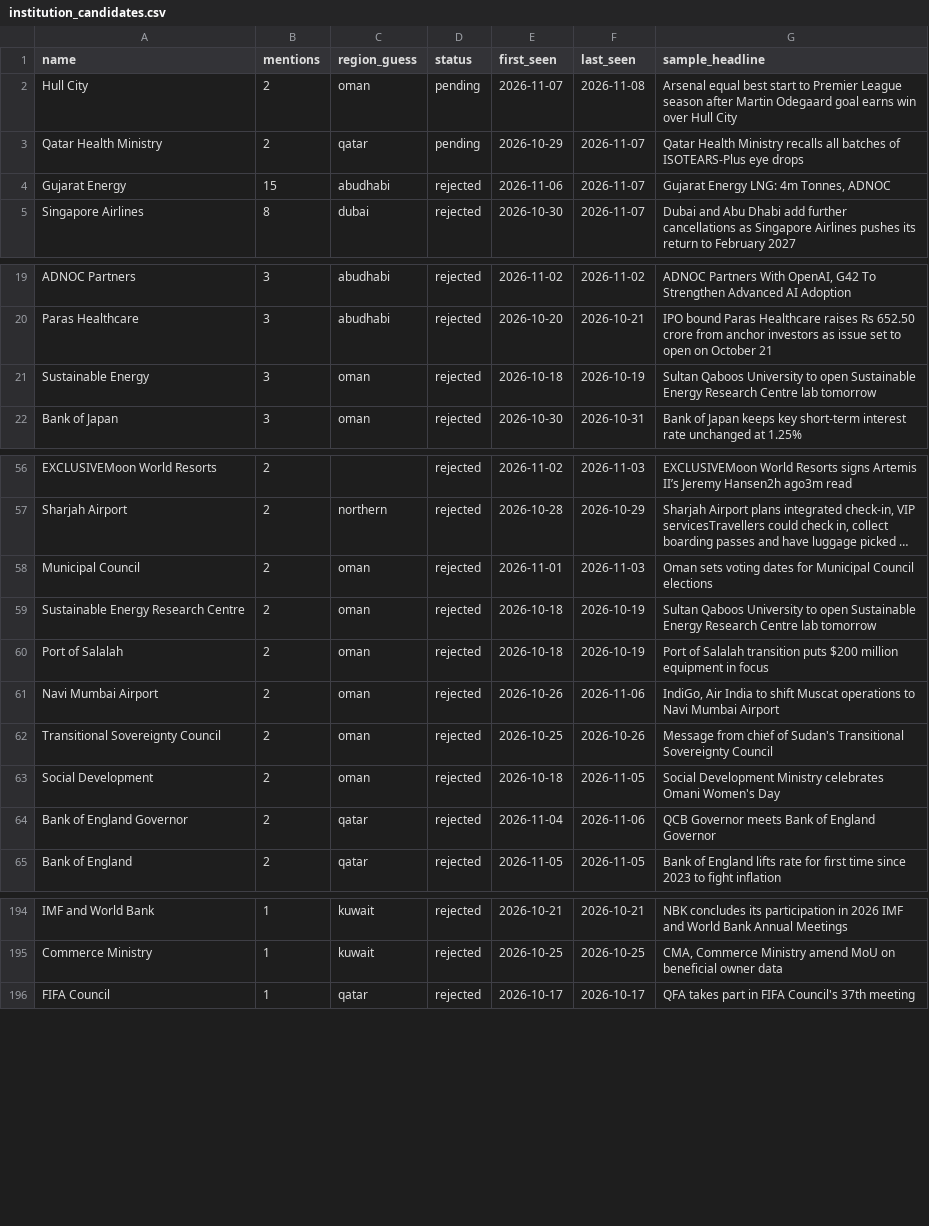
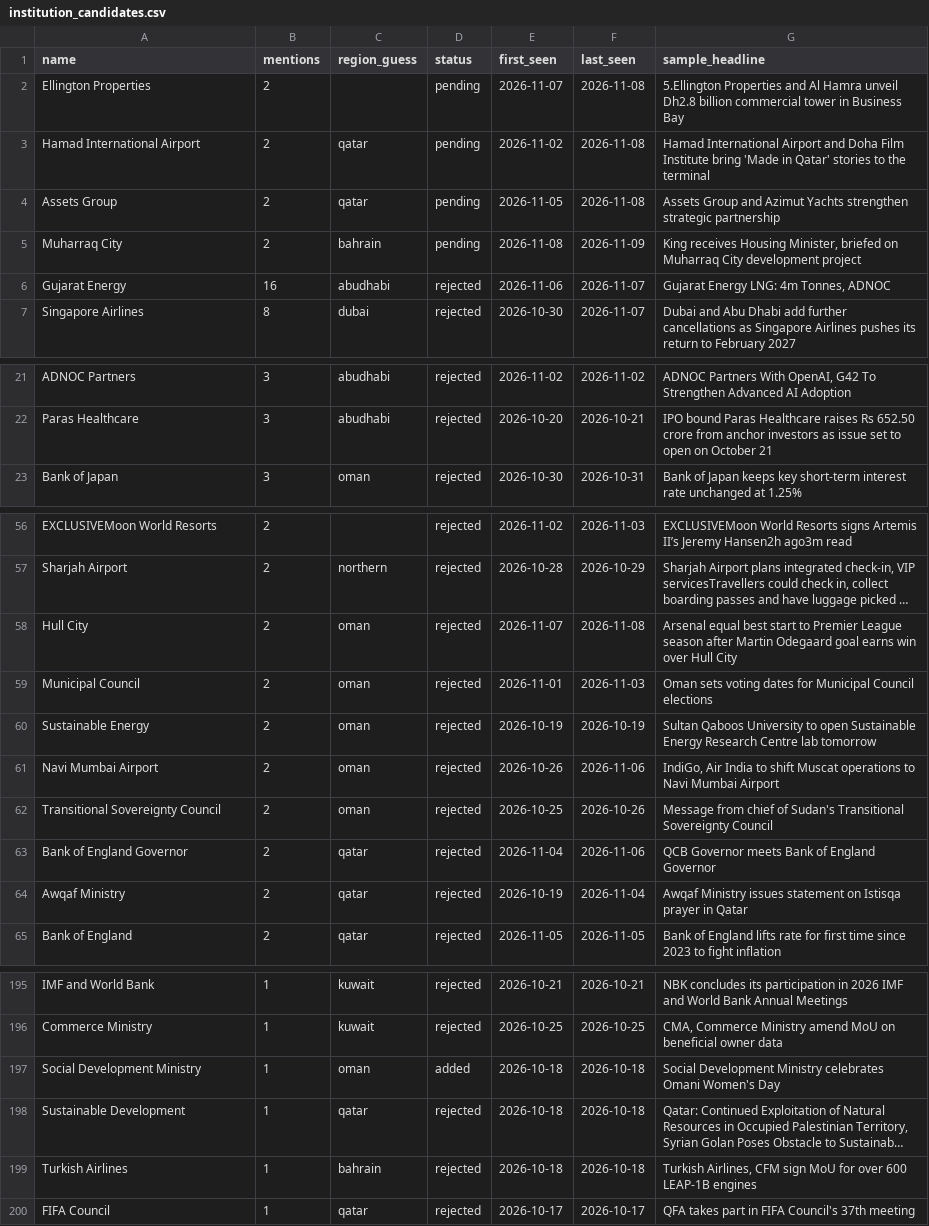
Before and after one commit to qizhangumich/power_network, a CSV file: data/institution_candidates.csv, drawn as a sheet; only a part is shown, gaps mark what is left out; long unchanged cells end in …; removed rows and columns are numbered as before the commit, all else as after; the diff covers the shown part only; the diff names each change by its address in the sheet, - before the commit and + after, or states it on an @@ line.

```diff
--- a/data/institution_candidates.csv
+++ b/data/institution_candidates.csv
-A2 (name): Hull City
+A2 (name): Ellington Properties
-C2 (region_guess): oman
+C2 (region_guess): (empty)
-G2 (sample_headline): Arsenal equal best start to Premier League season after Martin Odegaard goal earns win over Hull City
+G2 (sample_headline): 5.Ellington Properties and Al Hamra unveil Dh2.8 billion commercial tower in Business Bay
-A3 (name): Qatar Health Ministry
+A3 (name): Hamad International Airport
-E3 (first_seen): 2026-10-29
+E3 (first_seen): 2026-11-02
-F3 (last_seen): 2026-11-07
+F3 (last_seen): 2026-11-08
-G3 (sample_headline): Qatar Health Ministry recalls all batches of ISOTEARS-Plus eye drops
+G3 (sample_headline): Hamad International Airport and Doha Film Institute bring 'Made in Qatar' stories to the terminal
+row 4: Assets Group | 2 | qatar | pending | 2026-11-05 | 2026-11-08 | Assets Group and Azimut Yachts strengthen strategic partnership
+row 5: Muharraq City | 2 | bahrain | pending | 2026-11-08 | 2026-11-09 | King receives Housing Minister, briefed on Muharraq City development project
-B6 (mentions): 15
+B6 (mentions): 16
-row 21: Sustainable Energy | 3 | oman | rejected | 2026-10-18 | 2026-10-19 | Sultan Qaboos University to open Sustainable Energy Research Centre lab tomorrow
+row 58: Hull City | 2 | oman | rejected | 2026-11-07 | 2026-11-08 | Arsenal equal best start to Premier League season after Martin Odegaard goal earns win over Hull City
-A60 (name): Sustainable Energy Research Centre
+A60 (name): Sustainable Energy
-E60 (first_seen): 2026-10-18
+E60 (first_seen): 2026-10-19
-row 60: Port of Salalah | 2 | oman | rejected | 2026-10-18 | 2026-10-19 | Port of Salalah transition puts $200 million equipment in focus
-row 63: Social Development | 2 | oman | rejected | 2026-10-18 | 2026-11-05 | Social Development Ministry celebrates Omani Women's Day
+row 64: Awqaf Ministry | 2 | qatar | rejected | 2026-10-19 | 2026-11-04 | Awqaf Ministry issues statement on Istisqa prayer in Qatar
+row 197: Social Development Ministry | 1 | oman | added | 2026-10-18 | 2026-10-18 | Social Development Ministry celebrates Omani Women's Day
@@ row 186 moved to row 198: Sustainable Development @@
@@ row 189 moved to row 199: Turkish Airlines @@
```
Also changed, not shown: 3 added rows, 1 removed row and 5 edited cells elsewhere in this file, 5 other files.
